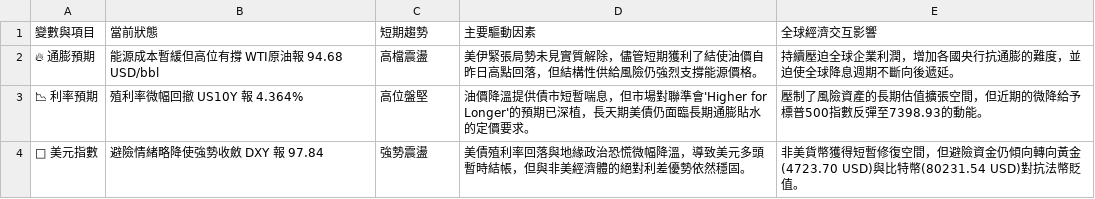
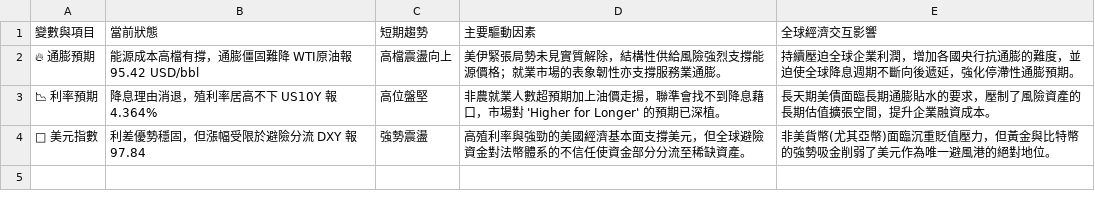
Before and after one commit to soga52-rgb/macro-dashboard, a CSV file: macro_analysis.csv, drawn as a sheet.

```diff
--- a/macro_analysis.csv
+++ b/macro_analysis.csv
@@ -1,4 +1,4 @@
 變數與項目,當前狀態,短期趨勢,主要驅動因素,全球經濟交互影響
-🔥 通膨預期,能源成本暫緩但高位有撐 WTI原油報 94.68 USD/bbl,高檔震盪,美伊緊張局勢未見實質解除，儘管短期獲利了結使油價自昨日高點回落，但結構性供給風險仍強烈支撐能源價格。,持續壓迫全球企業利潤，增加各國央行抗通膨的難度，並迫使全球降息週期不斷向後遞延。
-📉 利率預期,殖利率微幅回撤 US10Y 報 4.364%,高位盤堅,油價降溫提供債市短暫喘息，但市場對聯準會'Higher for Longer'的預期已深植，長天期美債仍面臨長期通膨貼水的定價要求。,壓制了風險資產的長期估值擴張空間，但近期的微降給予標普500指數反彈至7398.93的動能。
-🦅 美元指數,避險情緒略降使強勢收斂 DXY 報 97.84,強勢震盪,美債殖利率回落與地緣政治恐慌微幅降溫，導致美元多頭暫時結帳，但與非美經濟體的絕對利差優勢依然穩固。,非美貨幣獲得短暫修復空間，但避險資金仍傾向轉向黃金(4723.70 USD)與比特幣(80231.54 USD)對抗法幣貶值。
+🔥 通膨預期,能源成本高檔有撐，通膨僵固難降 WTI原油報 95.42 USD/bbl,高檔震盪向上,美伊緊張局勢未見實質解除，結構性供給風險強烈支撐能源價格；就業市場的表象韌性亦支撐服務業通膨。,持續壓迫全球企業利潤，增加各國央行抗通膨的難度，並迫使全球降息週期不斷向後遞延，強化停滯性通膨預期。
+📉 利率預期,降息理由消退，殖利率居高不下 US10Y 報 4.364%,高位盤堅,非農就業人數超預期加上油價走揚，聯準會找不到降息藉口，市場對 'Higher for Longer' 的預期已深植。,長天期美債面臨長期通膨貼水的要求，壓制了風險資產的長期估值擴張空間，提升企業融資成本。
+🦅 美元指數,利差優勢穩固，但漲幅受限於避險分流 DXY 報 97.84,強勢震盪,高殖利率與強勁的美國經濟基本面支撐美元，但全球避險資金對法幣體系的不信任使資金部分分流至稀缺資產。,非美貨幣(尤其亞幣)面臨沉重貶值壓力，但黃金與比特幣的強勢吸金削弱了美元作為唯一避風港的絕對地位。
```
Also changed, not shown: 3 other files.
